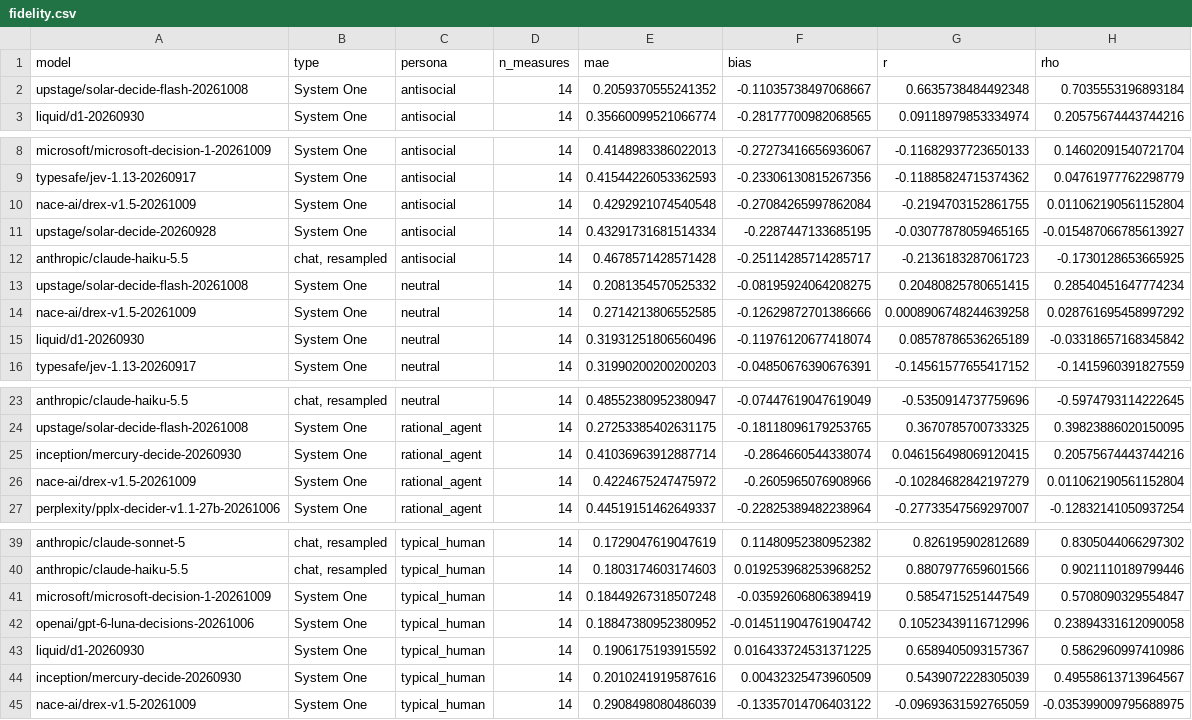
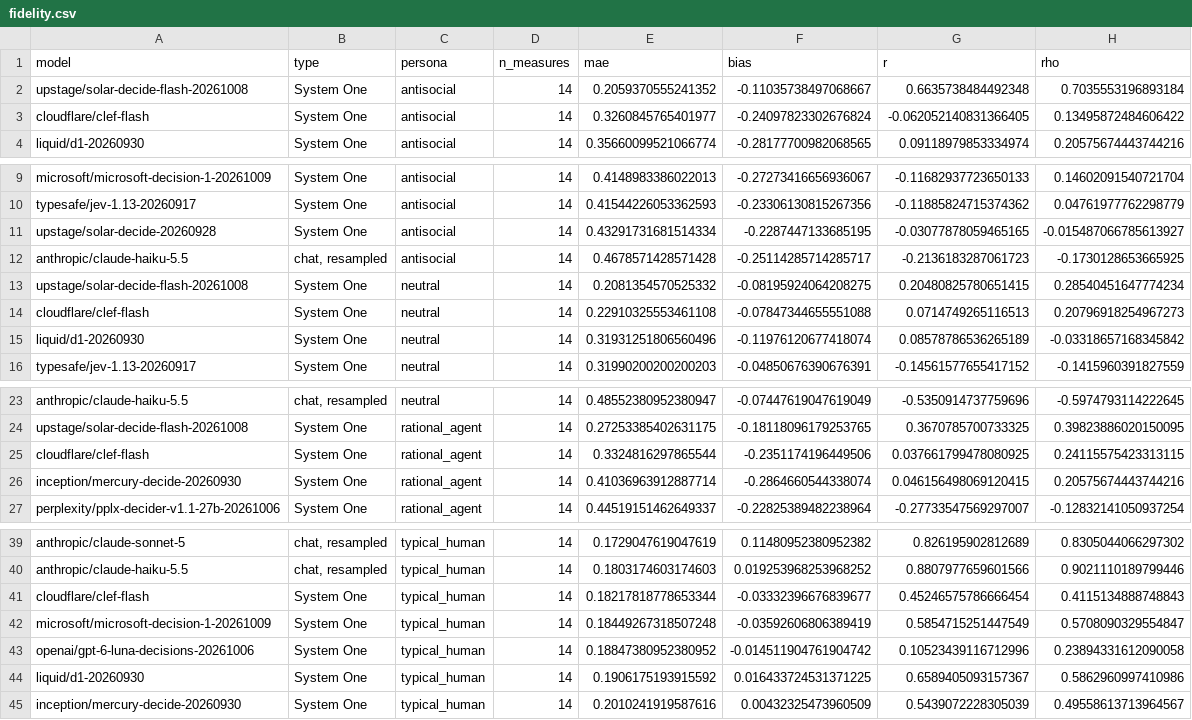
Before and after one commit to tynamite/evaluation-behavioral-system-one, a CSV file: results/comparison/fidelity.csv, drawn as a sheet; only a part is shown, gaps mark what is left out.

```diff
--- a/results/comparison/fidelity.csv
+++ b/results/comparison/fidelity.csv
@@ -2,2 +2,3 @@ model,type,persona,n_measures,mae,bias,r,rho
 upstage/solar-decide-flash-20261008,System One,antisocial,14,0.2059370555241352,-0.11035738497068667,0.6635738484492348,0.7035553196893184
+cloudflare/clef-flash,System One,antisocial,14,0.3260845765401977,-0.24097823302676824,-0.062052140831366405,0.13495872484606422
 liquid/d1-20260930,System One,antisocial,14,0.35660099521066774,-0.28177700982068565,0.09118979853334974,0.20575674443744216
@@ -9,3 +10,2 @@ microsoft/microsoft-decision-1-20261009,System One,antisocial,14,0.4148983386022
 typesafe/jev-1.13-20260917,System One,antisocial,14,0.41544226053362593,-0.23306130815267356,-0.11885824715374362,0.04761977762298779
-nace-ai/drex-v1.5-20261009,System One,antisocial,14,0.4292921074540548,-0.27084265997862084,-0.2194703152861755,0.011062190561152804
 upstage/solar-decide-20260928,System One,antisocial,14,0.43291731681514334,-0.2287447133685195,-0.03077878059465165,-0.015487066785613927
@@ -13,3 +13,3 @@ anthropic/claude-haiku-5.5,"chat, resampled",antisocial,14,0.4678571428571428,-0
 upstage/solar-decide-flash-20261008,System One,neutral,14,0.2081354570525332,-0.08195924064208275,0.20480825780651415,0.28540451647774234
-nace-ai/drex-v1.5-20261009,System One,neutral,14,0.2714213806552585,-0.12629872701386666,0.0008906748244639258,0.028761695458997292
+cloudflare/clef-flash,System One,neutral,14,0.22910325553461108,-0.07847344655551088,0.0714749265116513,0.20796918254967273
 liquid/d1-20260930,System One,neutral,14,0.31931251806560496,-0.11976120677418074,0.08578786536265189,-0.03318657168345842
@@ -24,4 +24,4 @@ anthropic/claude-haiku-5.5,"chat, resampled",neutral,14,0.48552380952380947,-0.0
 upstage/solar-decide-flash-20261008,System One,rational_agent,14,0.27253385402631175,-0.18118096179253765,0.3670785700733325,0.39823886020150095
+cloudflare/clef-flash,System One,rational_agent,14,0.3324816297865544,-0.2351174196449506,0.037661799478080925,0.24115575423313115
 inception/mercury-decide-20260930,System One,rational_agent,14,0.41036963912887714,-0.2864660544338074,0.046156498069120415,0.20575674443744216
-nace-ai/drex-v1.5-20261009,System One,rational_agent,14,0.4224675247475972,-0.2605965076908966,-0.10284682842197279,0.011062190561152804
 perplexity/pplx-decider-v1.1-27b-20261006,System One,rational_agent,14,0.44519151462649337,-0.22825389482238964,-0.27733547569297007,-0.12832141050937254
@@ -40,2 +40,3 @@ anthropic/claude-sonnet-5,"chat, resampled",typical_human,14,0.1729047619047619,
 anthropic/claude-haiku-5.5,"chat, resampled",typical_human,14,0.1803174603174603,0.019253968253968252,0.8807977659601566,0.9021110189799446
+cloudflare/clef-flash,System One,typical_human,14,0.18217818778653344,-0.03332396676839677,0.45246575786666454,0.4115134888748843
 microsoft/microsoft-decision-1-20261009,System One,typical_human,14,0.18449267318507248,-0.03592606806389419,0.5854715251447549,0.5708090329554847
@@ -44,2 +45 @@ liquid/d1-20260930,System One,typical_human,14,0.1906175193915592,0.016433724531
 inception/mercury-decide-20260930,System One,typical_human,14,0.2010241919587616,0.00432325473960509,0.5439072228305039,0.49558613713964567
-nace-ai/drex-v1.5-20261009,System One,typical_human,14,0.2908498080486039,-0.13357014706403122,-0.09693631592765059,-0.035399009795688975
```
Also changed, not shown: results/comparison/health.csv, results/comparison/measures.csv, 10 other files.
